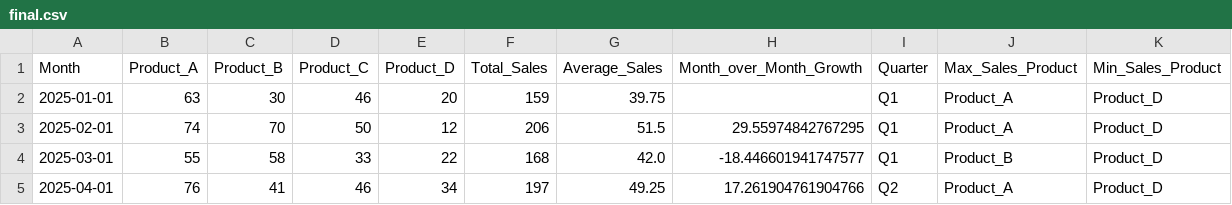
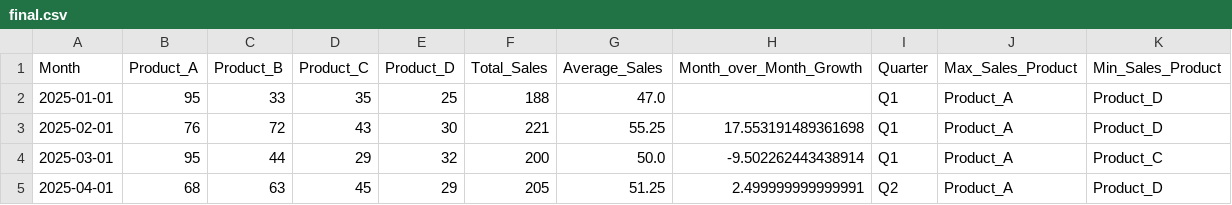
Before and after one commit to hich-m/Project_sales, a CSV file: data/final.csv, drawn as a sheet; only a part is shown; the diff covers the shown part only.

```diff
--- a/data/final.csv
+++ b/data/final.csv
@@ -1,5 +1,5 @@
 Month,Product_A,Product_B,Product_C,Product_D,Total_Sales,Average_Sales,Month_over_Month_Growth,Quarter,Max_Sales_Product,Min_Sales_Product
-2025-01-01,63,30,46,20,159,39.75,,Q1,Product_A,Product_D
-2025-02-01,74,70,50,12,206,51.5,29.55974842767295,Q1,Product_A,Product_D
-2025-03-01,55,58,33,22,168,42.0,-18.446601941747577,Q1,Product_B,Product_D
-2025-04-01,76,41,46,34,197,49.25,17.261904761904766,Q2,Product_A,Product_D
+2025-01-01,95,33,35,25,188,47.0,,Q1,Product_A,Product_D
+2025-02-01,76,72,43,30,221,55.25,17.553191489361698,Q1,Product_A,Product_D
+2025-03-01,95,44,29,32,200,50.0,-9.502262443438914,Q1,Product_A,Product_C
+2025-04-01,68,63,45,29,205,51.25,2.499999999999991,Q2,Product_A,Product_D
```
Also changed, not shown: 62 edited cells elsewhere in this file, data/initial.csv, data/output.csv, 1 other file.
